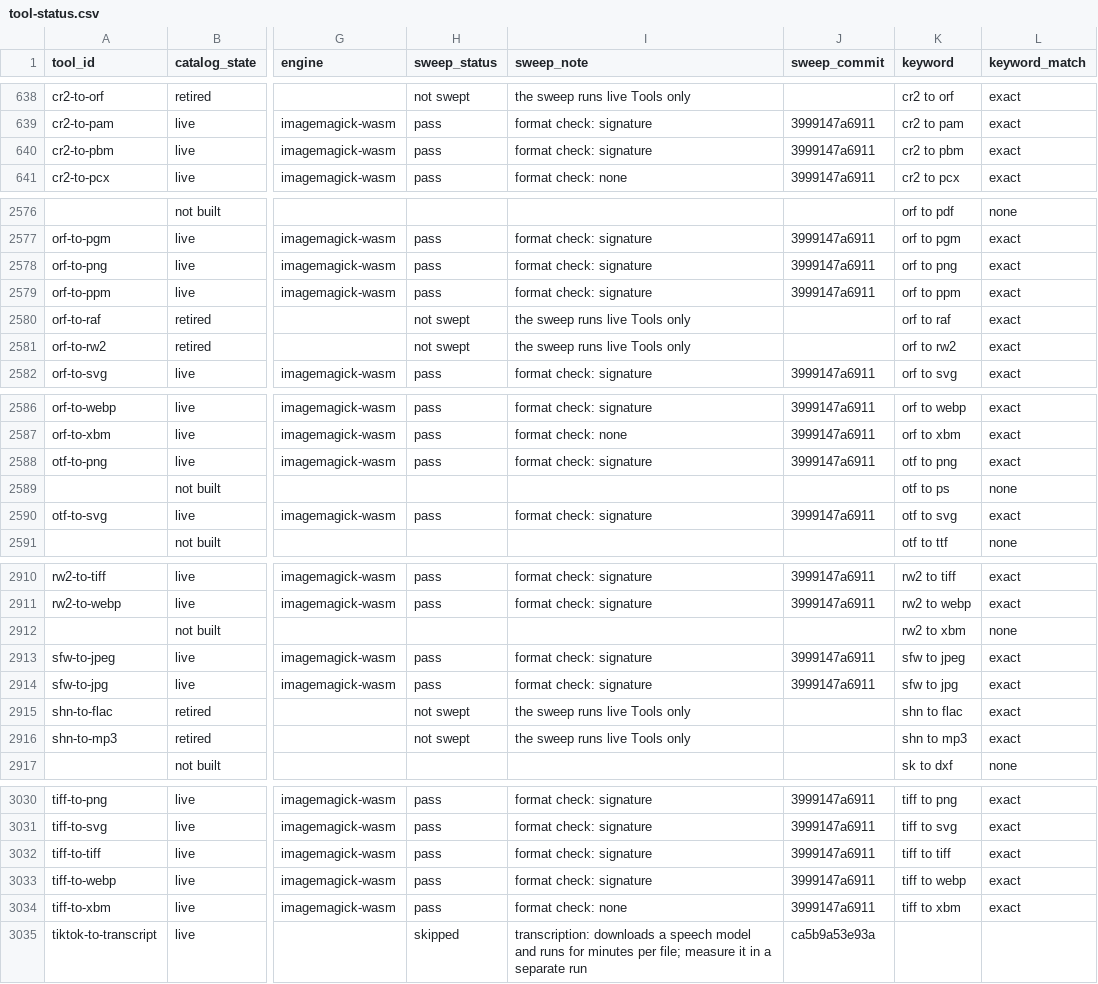
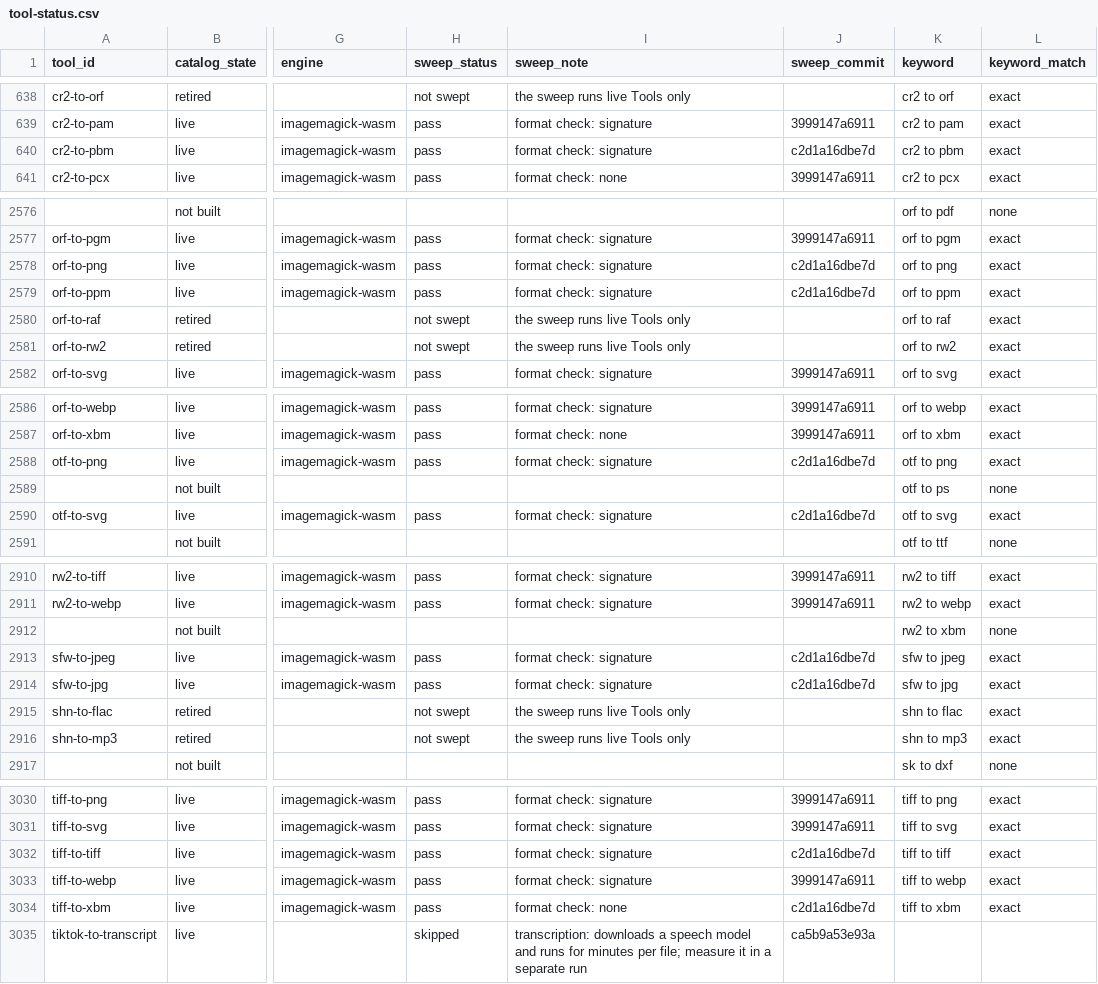
Before and after one commit to serpcompany/tools.serp.co, a CSV file: apps/tools/benchmarks/tool-status.csv, drawn as a sheet; only a part is shown, gaps mark what is left out; the diff covers the shown part only; the diff names each change by its address in the sheet, - before the commit and + after, or states it on an @@ line.

```diff
--- a/apps/tools/benchmarks/tool-status.csv
+++ b/apps/tools/benchmarks/tool-status.csv
-J640 (sweep_commit): 3999147a6911
+J640 (sweep_commit): c2d1a16dbe7d
-J2578:J2579 (sweep_commit): 3999147a6911
+J2578:J2579 (sweep_commit): c2d1a16dbe7d
-J2588 (sweep_commit): 3999147a6911
+J2588 (sweep_commit): c2d1a16dbe7d
-J2590 (sweep_commit): 3999147a6911
+J2590 (sweep_commit): c2d1a16dbe7d
-J2913:J2914 (sweep_commit): 3999147a6911
+J2913:J2914 (sweep_commit): c2d1a16dbe7d
-J3032 (sweep_commit): 3999147a6911
+J3032 (sweep_commit): c2d1a16dbe7d
-J3034 (sweep_commit): 3999147a6911
+J3034 (sweep_commit): c2d1a16dbe7d
```
Also changed, not shown: 23 edited cells elsewhere in this file, 2 other files.
